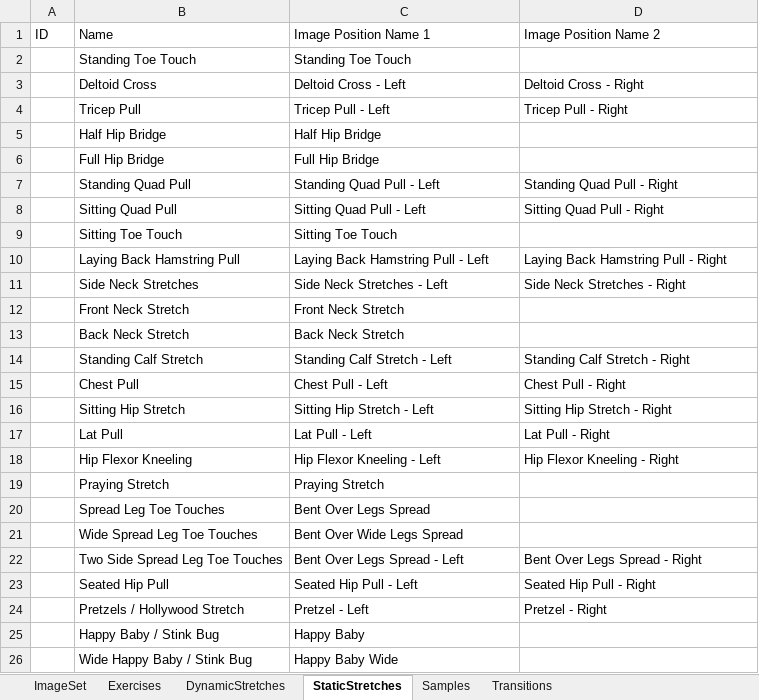
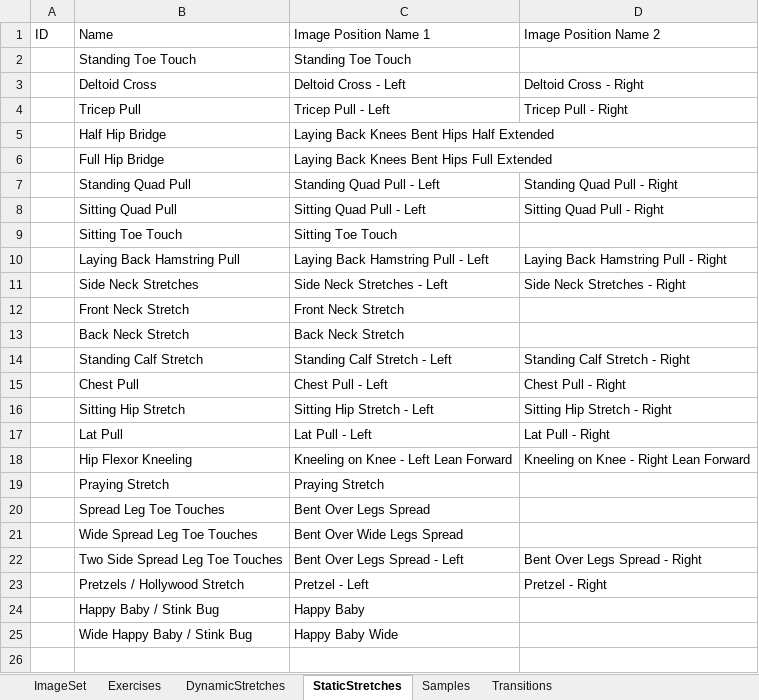
Before and after one commit to kopatsis/i9posesa, an Excel workbook: posesaxl.xlsx, sheet StaticStretches, drawn as a sheet; values as stored, in another font and other column widths than the file's, no borders; the diff names each change by its address in the sheet, - before the commit and + after, or states it on an @@ line.

```diff
--- a/posesaxl.xlsx (sheet StaticStretches)
+++ b/posesaxl.xlsx (sheet StaticStretches)
-C5: Half Hip Bridge
+C5: Laying Back Knees Bent Hips Half Extended
-C6: Full Hip Bridge
+C6: Laying Back Knees Bent Hips Full Extended
-C18: Hip Flexor Kneeling - Left
+C18: Kneeling on Knee - Left Lean Forward
-D18: Hip Flexor Kneeling - Right
+D18: Kneeling on Knee - Right Lean Forward
-row 23:  | Seated Hip Pull | Seated Hip Pull - Left | Seated Hip Pull - Right
```
Also changed, not shown: sheet ImageSet, sheet Transitions, sheet Exercises, sheet Samples, sheet DynamicStretches, 1 other file.
